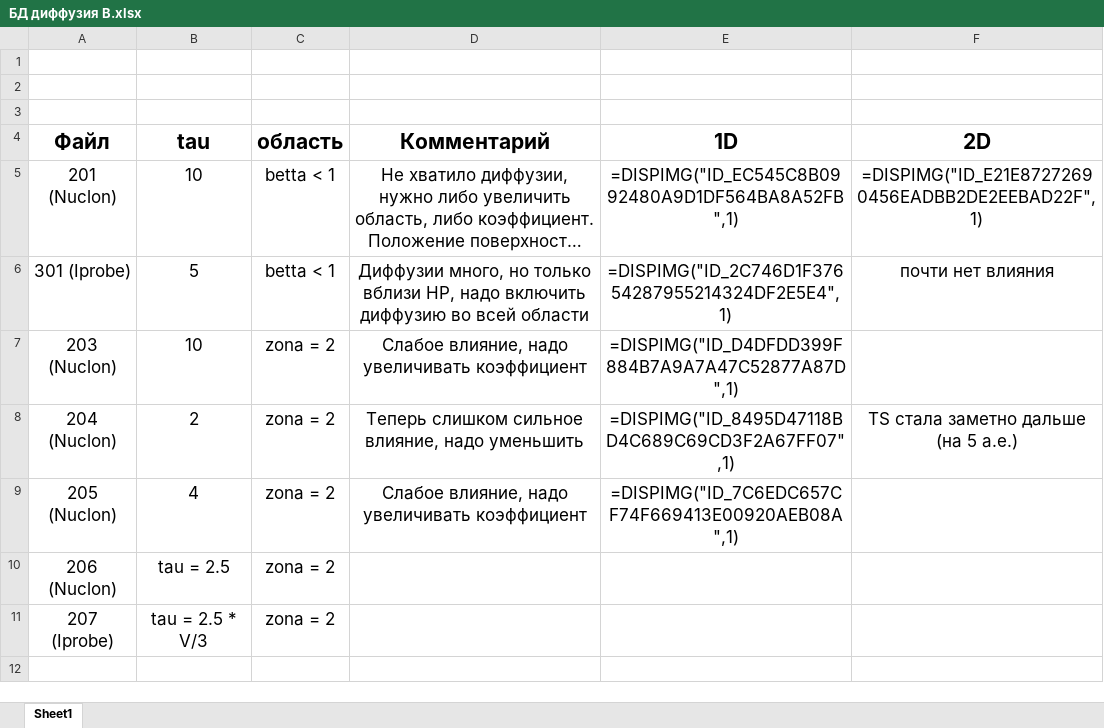
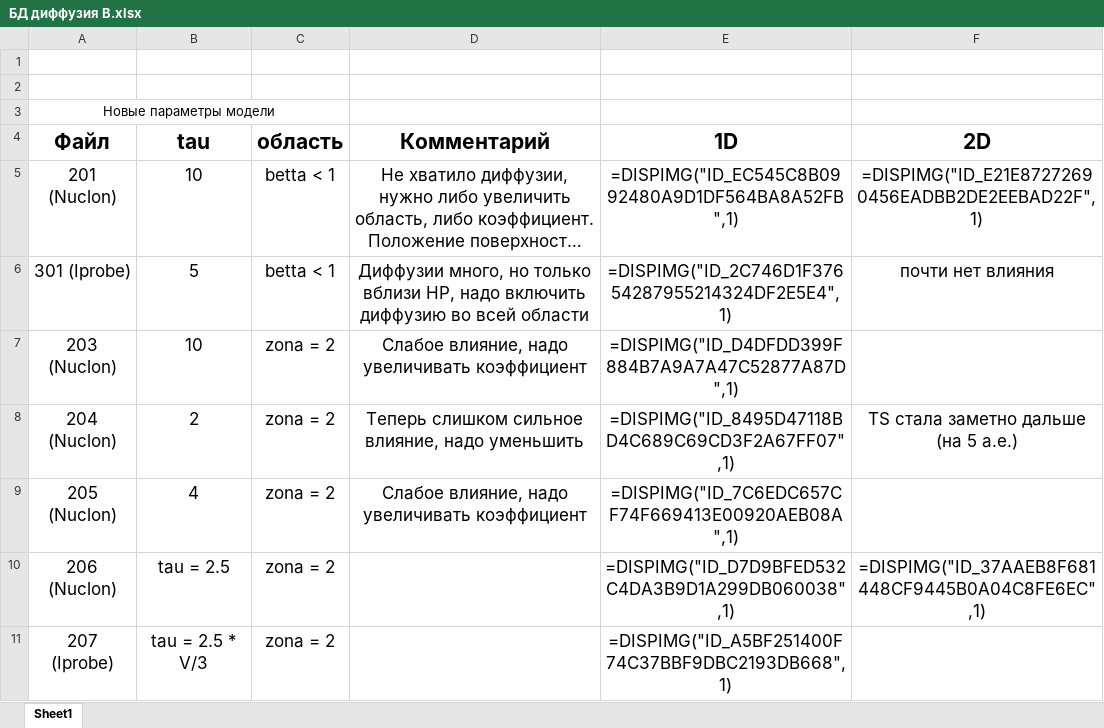
Before and after one commit to SergeyMSU/TITAN_C-, an Excel workbook: БД диффузия B.xlsx, sheet Sheet1, drawn as a sheet; long unchanged cells end in …; values as stored, in another font and other column widths than the file's, no borders; charts and pictures not drawn; the diff names each change by its address in the sheet, - before the commit and + after, or states it on an @@ line.

Commit message:
6.387

```diff
--- a/БД диффузия B.xlsx (sheet Sheet1)
+++ b/БД диффузия B.xlsx (sheet Sheet1)
-A3 (Файл): (empty)
+A3 (Файл): Новые параметры модели
+A3:C3 merged
-E10 (1D): (empty)
+E10 (1D): =DISPIMG("ID_D7D9BFED532C4DA3B9D1A299DB060038",1)
-F10 (2D): (empty)
+F10 (2D): =DISPIMG("ID_37AAEB8F681448CF9445B0A04C8FE6EC",1)
-E11 (1D): (empty)
+E11 (1D): =DISPIMG("ID_A5BF251400F74C37BBF9DBC2193DB668",1)
```
Also changed, not shown: charts or pictures.
